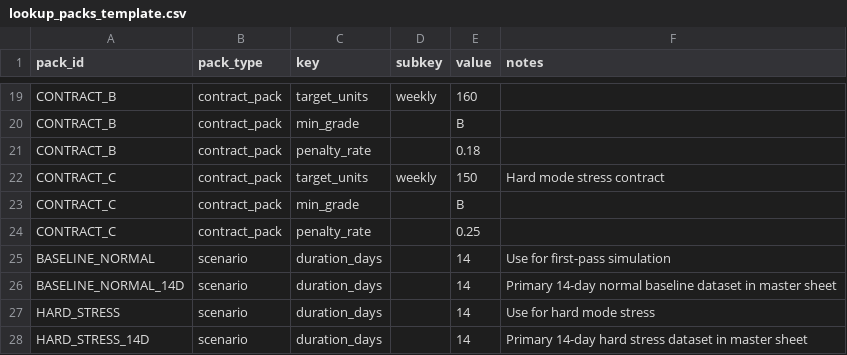
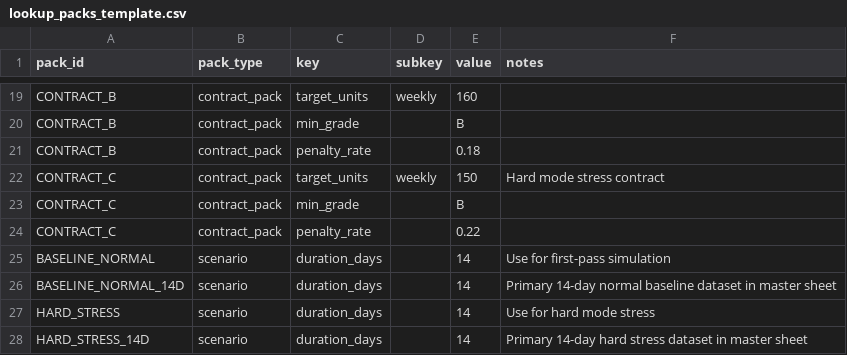
Before and after one commit to kjetilbraadland/chocolate-tycoon, a CSV file: balancing/lookup_packs_template.csv, drawn as a sheet; only a part is shown, gaps mark what is left out.

Commit message:
Enhance balancing templates and recommendations for Chocolate Factory Tycoon
- Updated BALANCING_README.md with new templates for scenario summaries and recommendations.
- Adjusted economy_balance_template.csv to refine debt limits and penalty rates for improved gameplay balance.
- Modified lookup_packs_template.csv to align contract penalties with new balancing goals.
- Enhanced master_simulation_template.csv with updated simulation data reflecting recent adjustments.
- Introduced BALANCING_RECOMMENDATIONS.md outlining tuning priorities and expected impacts on gameplay.
- Added scenario_summary_template.csv to summarize performance metrics post-adjustments.

```diff
--- a/balancing/lookup_packs_template.csv
+++ b/balancing/lookup_packs_template.csv
@@ -23,3 +23,3 @@ CONTRACT_C,contract_pack,target_units,weekly,150,Hard mode stress contract
 CONTRACT_C,contract_pack,min_grade,,B,
-CONTRACT_C,contract_pack,penalty_rate,,0.25,
+CONTRACT_C,contract_pack,penalty_rate,,0.22,
 BASELINE_NORMAL,scenario,duration_days,,14,Use for first-pass simulation
```
Also changed, not shown: balancing/economy_balance_template.csv, balancing/master_simulation_template.csv, 3 other files.
